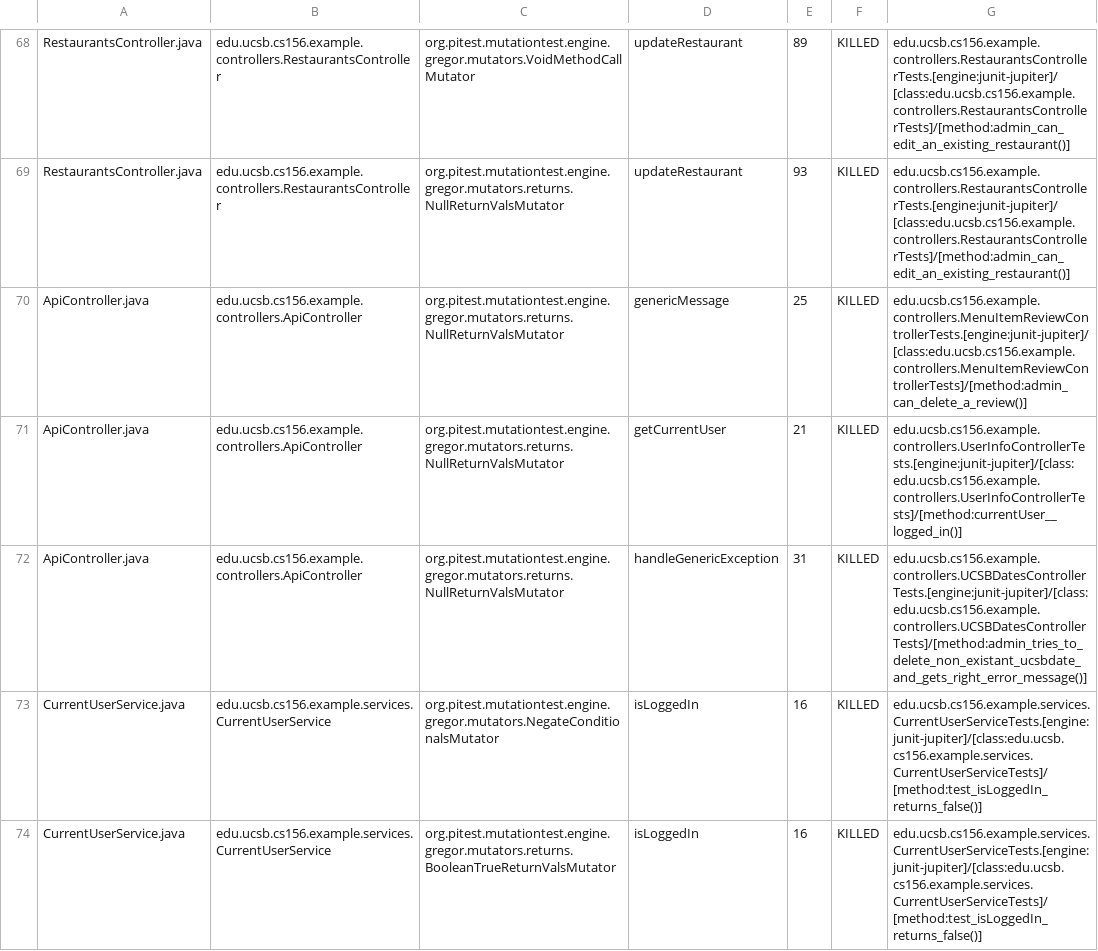
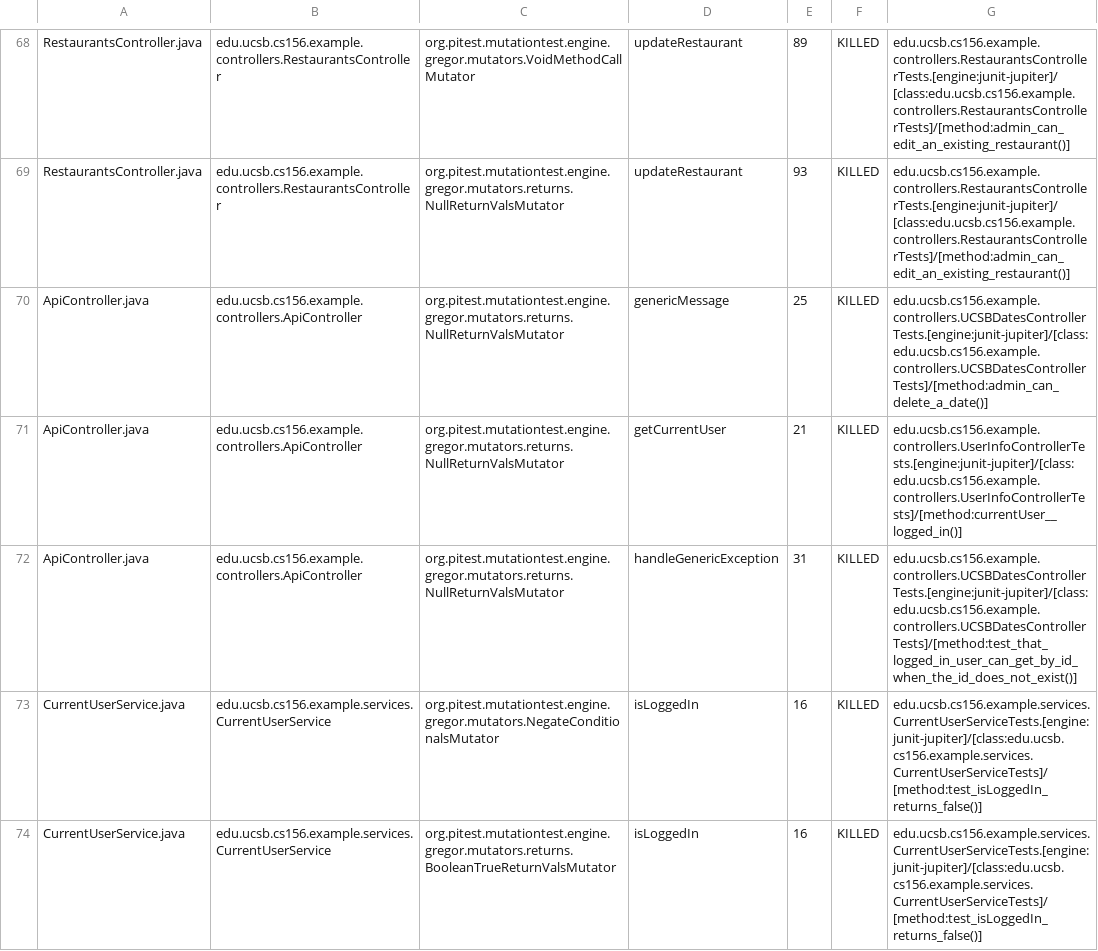
Before and after one commit to ucsb-cs156-w24/team03-w24-7pm-4, a CSV file: prs/83/pitest/mutations.csv, drawn as a sheet; only a part is shown, gaps mark what is left out.

Commit message:
Deploying to gh-pages from @ ucsb-cs156-w24/team03-w24-7pm-4@21bd1dde8d307115249f262e84c0366093ba20af 🚀

```diff
--- a/prs/83/pitest/mutations.csv
+++ b/prs/83/pitest/mutations.csv
@@ -69,5 +69,5 @@ RestaurantsController.java,edu.ucsb.cs156.example.controllers.RestaurantsControl
 RestaurantsController.java,edu.ucsb.cs156.example.controllers.RestaurantsController,org.pitest.mutationtest.engine.gregor.mutators.returns.NullReturnValsMutator,updateRestaurant,93,KILLED,edu.ucsb.cs156.example.controllers.RestaurantsControllerTests.[engine:junit-jupiter]/[class:edu.ucsb.cs156.example.controllers.RestaurantsControllerTests]/[method:admin_can_edit_an_existing_restaurant()]
-ApiController.java,edu.ucsb.cs156.example.controllers.ApiController,org.pitest.mutationtest.engine.gregor.mutators.returns.NullReturnValsMutator,genericMessage,25,KILLED,edu.ucsb.cs156.example.controllers.MenuItemReviewControllerTests.[engine:junit-jupiter]/[class:edu.ucsb.cs156.example.controllers.MenuItemReviewControllerTests]/[method:admin_can_delete_a_review()]
+ApiController.java,edu.ucsb.cs156.example.controllers.ApiController,org.pitest.mutationtest.engine.gregor.mutators.returns.NullReturnValsMutator,genericMessage,25,KILLED,edu.ucsb.cs156.example.controllers.UCSBDatesControllerTests.[engine:junit-jupiter]/[class:edu.ucsb.cs156.example.controllers.UCSBDatesControllerTests]/[method:admin_can_delete_a_date()]
 ApiController.java,edu.ucsb.cs156.example.controllers.ApiController,org.pitest.mutationtest.engine.gregor.mutators.returns.NullReturnValsMutator,getCurrentUser,21,KILLED,edu.ucsb.cs156.example.controllers.UserInfoControllerTests.[engine:junit-jupiter]/[class:edu.ucsb.cs156.example.controllers.UserInfoControllerTests]/[method:currentUser__logged_in()]
-ApiController.java,edu.ucsb.cs156.example.controllers.ApiController,org.pitest.mutationtest.engine.gregor.mutators.returns.NullReturnValsMutator,handleGenericException,31,KILLED,edu.ucsb.cs156.example.controllers.UCSBDatesControllerTests.[engine:junit-jupiter]/[class:edu.ucsb.cs156.example.controllers.UCSBDatesControllerTests]/[method:admin_tries_to_delete_non_existant_ucsbdate_and_gets_right_error_message()]
+ApiController.java,edu.ucsb.cs156.example.controllers.ApiController,org.pitest.mutationtest.engine.gregor.mutators.returns.NullReturnValsMutator,handleGenericException,31,KILLED,edu.ucsb.cs156.example.controllers.UCSBDatesControllerTests.[engine:junit-jupiter]/[class:edu.ucsb.cs156.example.controllers.UCSBDatesControllerTests]/[method:test_that_logged_in_user_can_get_by_id_when_the_id_does_not_exist()]
 CurrentUserService.java,edu.ucsb.cs156.example.services.CurrentUserService,org.pitest.mutationtest.engine.gregor.mutators.NegateConditionalsMutator,isLoggedIn,16,KILLED,edu.ucsb.cs156.example.services.CurrentUserServiceTests.[engine:junit-jupiter]/[class:edu.ucsb.cs156.example.services.CurrentUserServiceTests]/[method:test_isLoggedIn_returns_false()]
```
Also changed, not shown: 13 other files.
